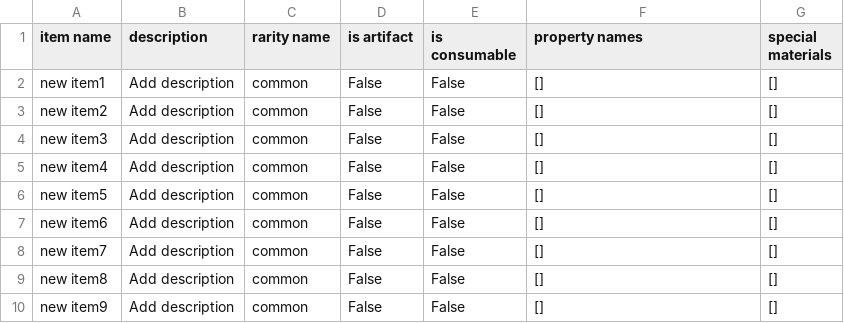
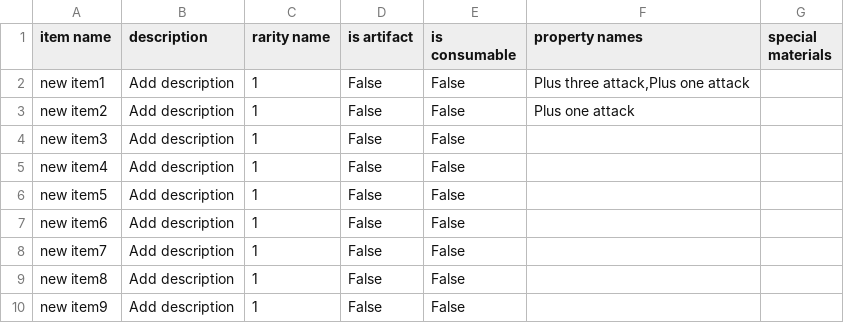
Before and after one commit to cory-walker/Artificer-workshop, a CSV file: data/magic_items.csv, drawn as a sheet.

```diff
--- a/data/magic_items.csv
+++ b/data/magic_items.csv
@@ -1,10 +1,10 @@
 "item name","description","rarity name","is artifact","is consumable","property names","special materials"
-"new item1","Add description","common",False,False,[],[]
-"new item2","Add description","common",False,False,[],[]
-"new item3","Add description","common",False,False,[],[]
-"new item4","Add description","common",False,False,[],[]
-"new item5","Add description","common",False,False,[],[]
-"new item6","Add description","common",False,False,[],[]
-"new item7","Add description","common",False,False,[],[]
-"new item8","Add description","common",False,False,[],[]
-"new item9","Add description","common",False,False,[],[]
+"new item1","Add description",1,False,False,"Plus three attack,Plus one attack",""
+"new item2","Add description",1,False,False,"Plus one attack",""
+"new item3","Add description",1,False,False,"",""
+"new item4","Add description",1,False,False,"",""
+"new item5","Add description",1,False,False,"",""
+"new item6","Add description",1,False,False,"",""
+"new item7","Add description",1,False,False,"",""
+"new item8","Add description",1,False,False,"",""
+"new item9","Add description",1,False,False,"",""
```
Also changed, not shown: 1 other file.
